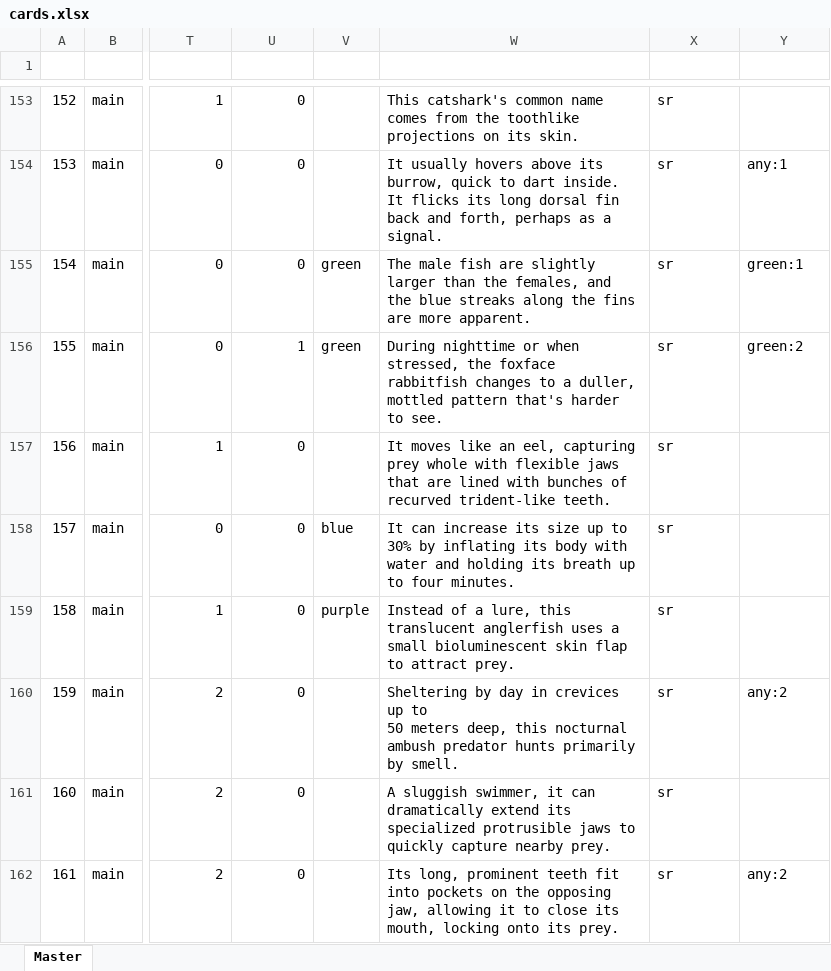
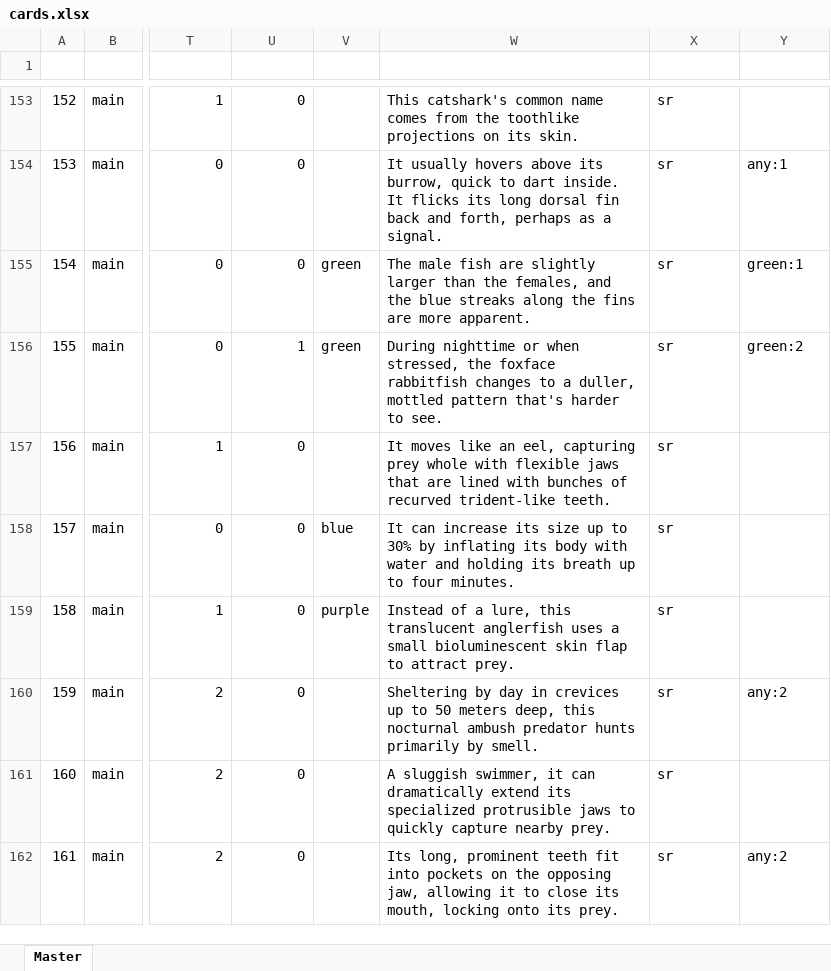
Before and after one commit to navarog/finsearch, an Excel workbook: scripts/cards.xlsx, sheet Master, drawn as a sheet; only a part is shown, gaps mark what is left out; values as stored, in another font and other column widths than the file's, no borders; charts and pictures and table styles not drawn; the diff names each change by its address in the sheet, - before the commit and + after, or states it on an @@ line.

Commit message:
Fix a card typo

```diff
--- a/scripts/cards.xlsx (sheet Master)
+++ b/scripts/cards.xlsx (sheet Master)
-W160 (description): …by smell.
+W160 (description): …by smell.
```
Also changed, not shown: 1 other file.
